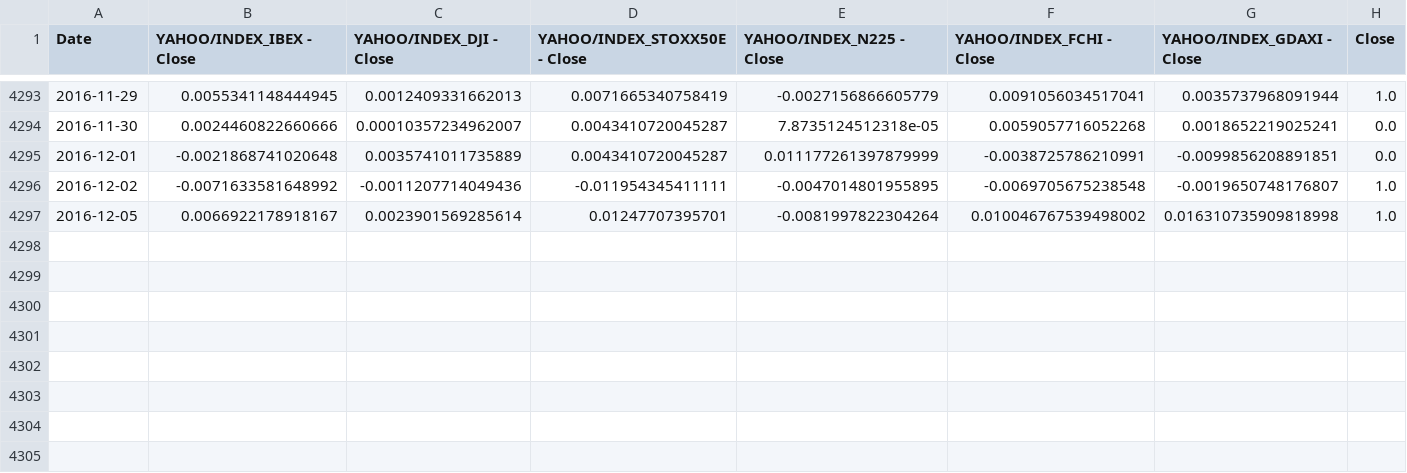
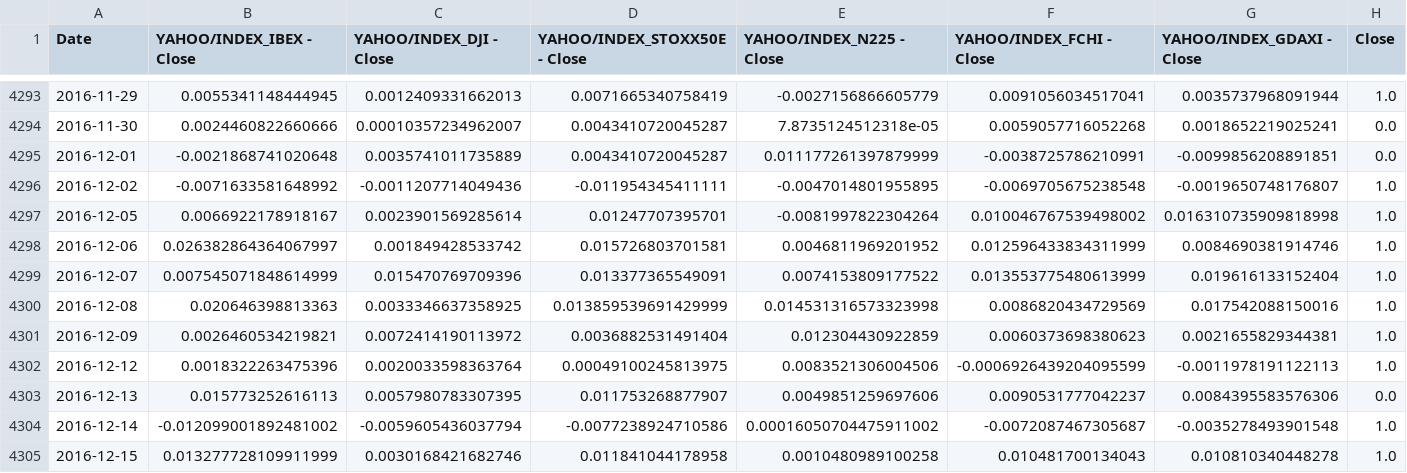
Before and after one commit to adrigrillo/IBEXPredictor, a CSV file: data/ProcessedRChange.csv, drawn as a sheet; only a part is shown, gaps mark what is left out.

```diff
--- a/data/ProcessedRChange.csv
+++ b/data/ProcessedRChange.csv
@@ -4297 +4297,9 @@ Date,YAHOO/INDEX_IBEX - Close,YAHOO/INDEX_DJI - Close,YAHOO/INDEX_STOXX50E - Clo
 2016-12-05,0.0066922178918167,0.0023901569285614,0.01247707395701,-0.0081997822304264,0.010046767539498002,0.016310735909818998,1.0
+2016-12-06,0.026382864364067997,0.001849428533742,0.015726803701581,0.0046811969201952,0.012596433834311999,0.0084690381914746,1.0
+2016-12-07,0.007545071848614999,0.015470769709396,0.013377365549091,0.0074153809177522,0.013553775480613999,0.019616133152404,1.0
+2016-12-08,0.020646398813363,0.0033346637358925,0.013859539691429999,0.014531316573323998,0.0086820434729569,0.017542088150016,1.0
+2016-12-09,0.0026460534219821,0.0072414190113972,0.0036882531491404,0.012304430922859,0.0060373698380623,0.0021655829344381,1.0
+2016-12-12,0.0018322263475396,0.0020033598363764,0.00049100245813975,0.0083521306004506,-0.0006926439204095599,-0.0011978191122113,1.0
+2016-12-13,0.015773252616113,0.0057980783307395,0.011753268877907,0.0049851259697606,0.0090531777042237,0.0084395583576306,0.0
+2016-12-14,-0.012099001892481002,-0.0059605436037794,-0.0077238924710586,0.00016050704475911002,-0.0072087467305687,-0.0035278493901548,1.0
+2016-12-15,0.013277728109911999,0.0030168421682746,0.011841044178958,0.0010480989100258,0.010481700134043,0.010810340448278,1.0
```
Also changed, not shown: data/ProcessedChange.csv, data/ProcessedNormal.csv, 38 other files.
